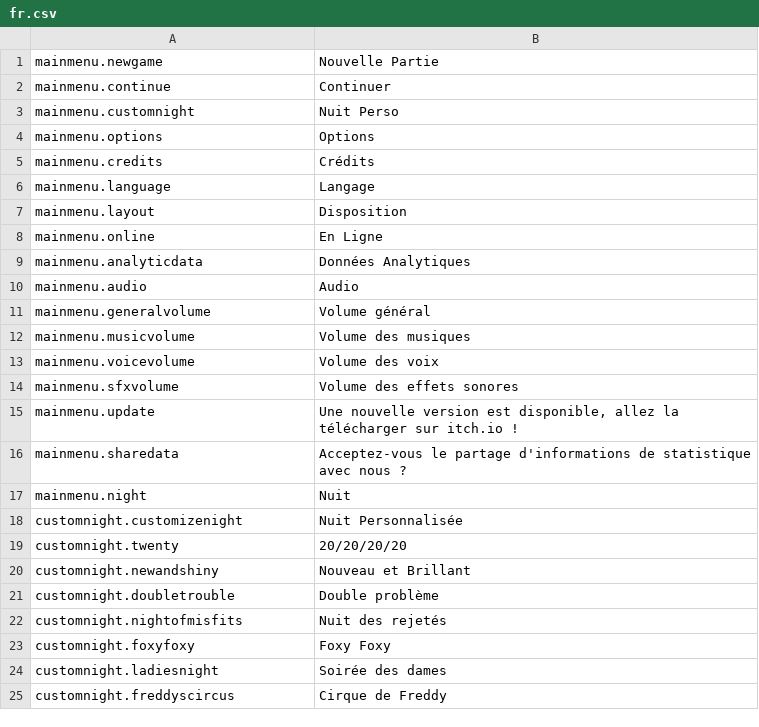
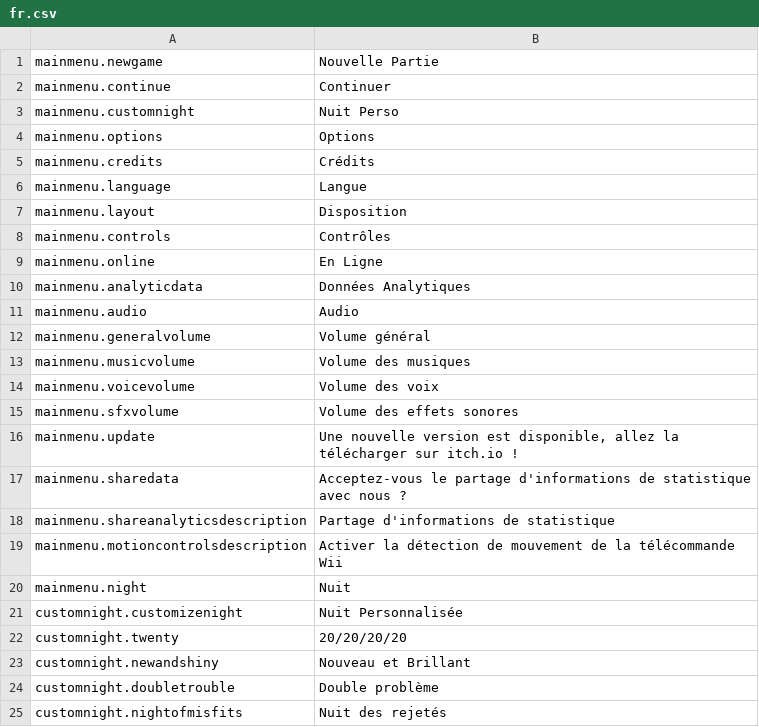
Before and after one commit to Source-Macchiato/FNaF-2-WiiU-SC, a CSV file: Assets/Resources/I18n/fr.csv, drawn as a sheet; only a part is shown; the shorter side is filled out with more unchanged rows.

Commit message:
added translations in DE, EN, ES, FR, IT and TR

```diff
--- a/Assets/Resources/I18n/fr.csv
+++ b/Assets/Resources/I18n/fr.csv
@@ -5,4 +5,5 @@ mainmenu.options,Options
 mainmenu.credits,Crédits
-mainmenu.language,Langage
+mainmenu.language,Langue
 mainmenu.layout,Disposition
+mainmenu.controls,Contrôles
 mainmenu.online,En Ligne
@@ -16,2 +17,4 @@ mainmenu.update,"Une nouvelle version est disponible, allez la télécharger sur
 mainmenu.sharedata,Acceptez-vous le partage d'informations de statistique avec nous ?
+mainmenu.shareanalyticsdescription,Partage d'informations de statistique
+mainmenu.motioncontrolsdescription,Activer la détection de mouvement de la télécommande Wii
 mainmenu.night,Nuit
```
Also changed, not shown: Assets/Resources/I18n/de.csv, Assets/Resources/I18n/en.csv, 4 other files.
